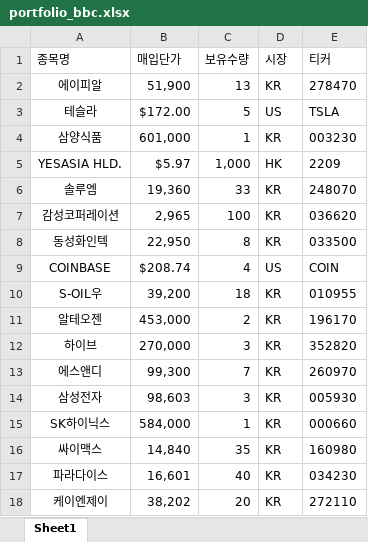
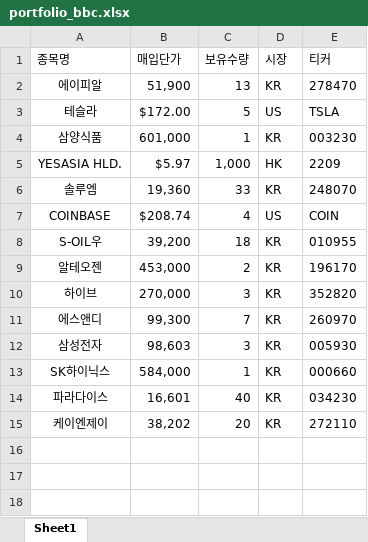
Before and after one commit to crom991/stock_dashboard, an Excel workbook: portfolio_bbc.xlsx, sheet Sheet1, drawn as a sheet; values as stored, in another font and other column widths than the file's, no borders; the diff names each change by its address in the sheet, - before the commit and + after, or states it on an @@ line.

Commit message:
6월 종목업데이트

```diff
--- a/portfolio_bbc.xlsx (sheet Sheet1)
+++ b/portfolio_bbc.xlsx (sheet Sheet1)
-row 7: 감성코퍼레이션 | 2,965 | 100 | KR | 036620
-row 8: 동성화인텍 | 22,950 | 8 | KR | 033500
-row 16: 싸이맥스 | 14,840 | 35 | KR | 160980
```
